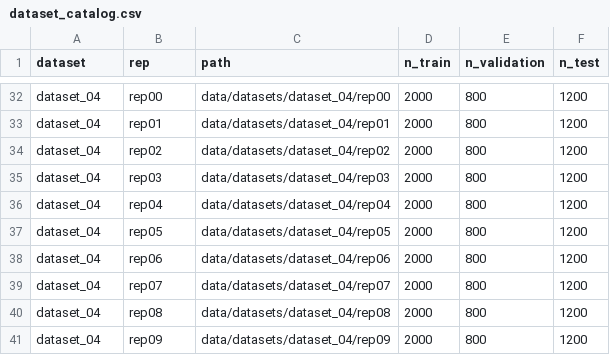
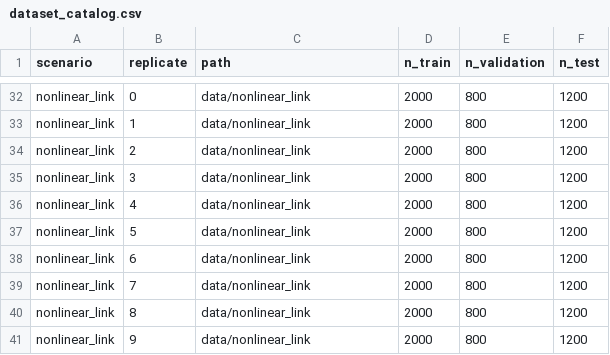
Before and after one commit to yueliyl/PRSAgents, a CSV file: dataset_catalog.csv, drawn as a sheet; only a part is shown, gaps mark what is left out; the diff covers the shown part only; the diff names each change by its address in the sheet, - before the commit and + after, or states it on an @@ line.

Commit message:
Sync revised Student_Package and stacked scenario data interface

```diff
--- a/dataset_catalog.csv
+++ b/dataset_catalog.csv
-A1: dataset
+A1: scenario
-B1: rep
+B1: replicate
-A32:A41 (scenario): dataset_04
+A32:A41 (scenario): nonlinear_link
-B32 (replicate): rep00
+B32 (replicate): 0
-C32 (path): data/datasets/dataset_04/rep00
+C32 (path): data/nonlinear_link
-B33 (replicate): rep01
+B33 (replicate): 1
-C33 (path): data/datasets/dataset_04/rep01
+C33 (path): data/nonlinear_link
-B34 (replicate): rep02
+B34 (replicate): 2
-C34 (path): data/datasets/dataset_04/rep02
+C34 (path): data/nonlinear_link
-B35 (replicate): rep03
+B35 (replicate): 3
-C35 (path): data/datasets/dataset_04/rep03
+C35 (path): data/nonlinear_link
-B36 (replicate): rep04
+B36 (replicate): 4
-C36 (path): data/datasets/dataset_04/rep04
+C36 (path): data/nonlinear_link
-B37 (replicate): rep05
+B37 (replicate): 5
-C37 (path): data/datasets/dataset_04/rep05
+C37 (path): data/nonlinear_link
-B38 (replicate): rep06
+B38 (replicate): 6
-C38 (path): data/datasets/dataset_04/rep06
+C38 (path): data/nonlinear_link
-B39 (replicate): rep07
+B39 (replicate): 7
-C39 (path): data/datasets/dataset_04/rep07
+C39 (path): data/nonlinear_link
-B40 (replicate): rep08
+B40 (replicate): 8
-C40 (path): data/datasets/dataset_04/rep08
+C40 (path): data/nonlinear_link
-B41 (replicate): rep09
+B41 (replicate): 9
-C41 (path): data/datasets/dataset_04/rep09
+C41 (path): data/nonlinear_link
```
Also changed, not shown: 90 edited cells elsewhere in this file, 14 other files.
